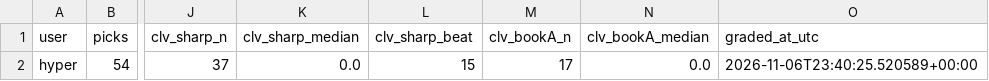
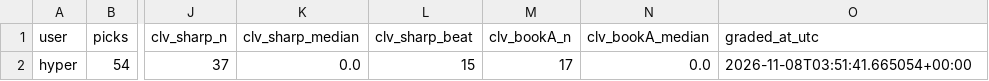
Before and after one commit to hyprcs/cs2hub, a CSV file: picks/data/summary.csv, drawn as a sheet; only a part is shown, gaps mark what is left out; the diff names each change by its address in the sheet, - before the commit and + after, or states it on an @@ line.

```diff
--- a/picks/data/summary.csv
+++ b/picks/data/summary.csv
-O2 (graded_at_utc): 2026-11-06T23:40:25.520589+00:00
+O2 (graded_at_utc): 2026-11-08T03:51:41.665054+00:00
```
Also changed, not shown: strategies/data/all.csv, strategies/data/bo3_dog_plus_1_5_bookC_v0.csv, 9 other files.
